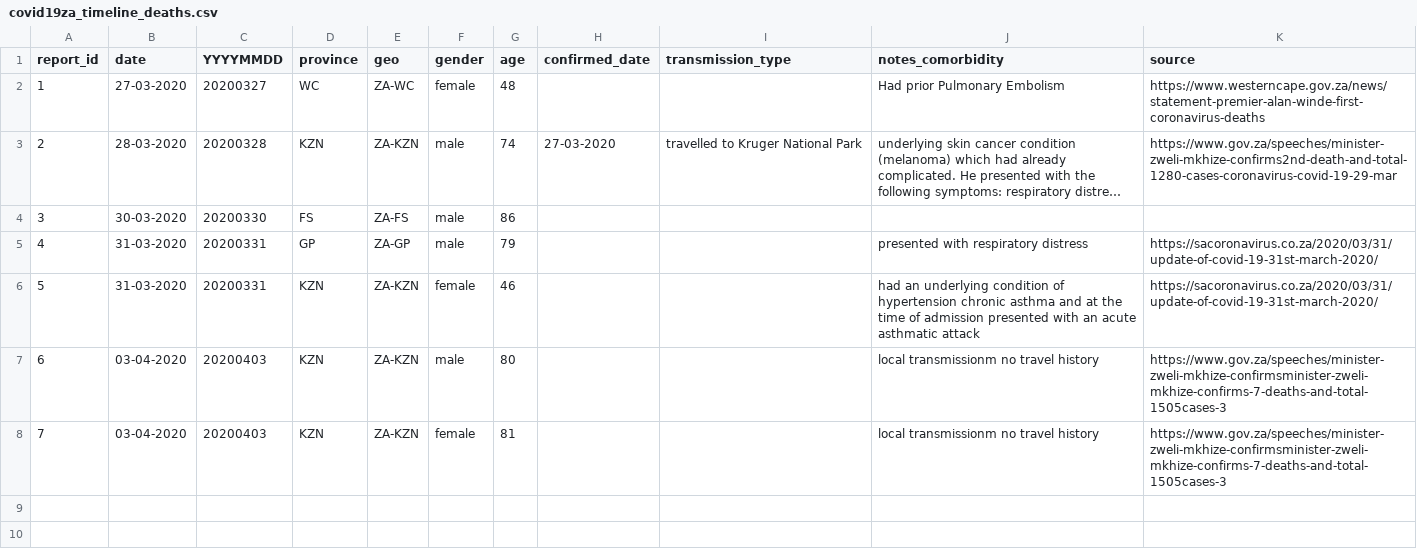
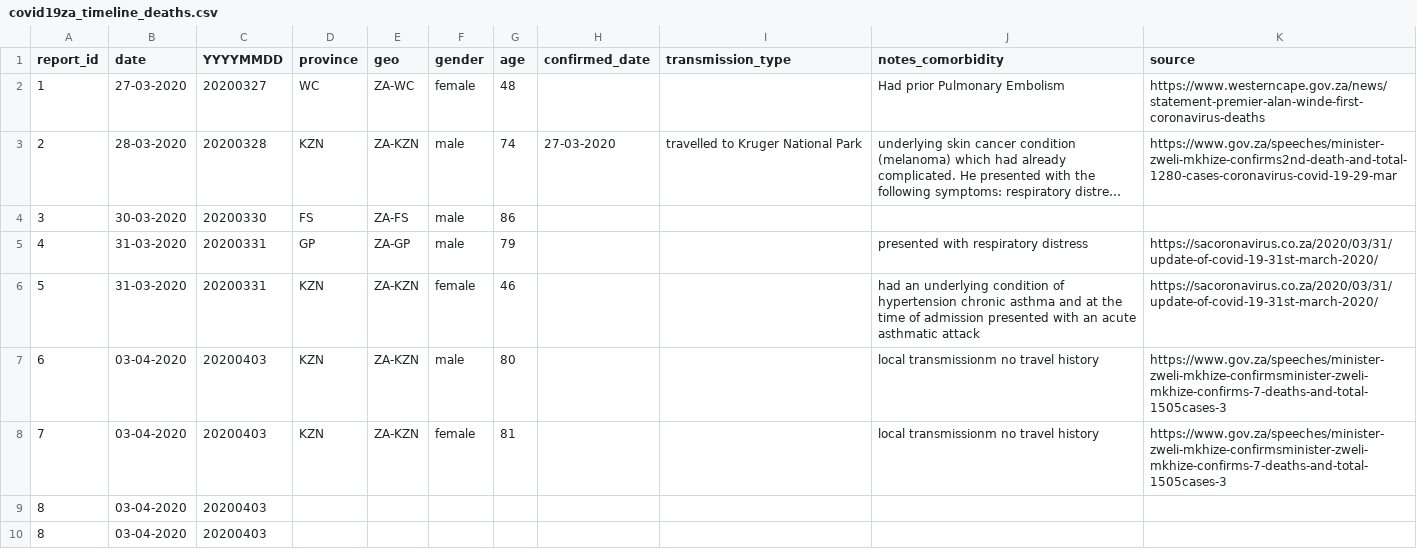
Before and after one commit to dsfsi/covid19za, a CSV file: data/covid19za_timeline_deaths.csv, drawn as a sheet; long unchanged cells end in ….

Commit message:
Update covid19za_timeline_deaths.csv

```diff
--- a/data/covid19za_timeline_deaths.csv
+++ b/data/covid19za_timeline_deaths.csv
@@ -8 +8,3 @@ report_id,date,YYYYMMDD,province, geo, gender, age, confirmed_date,transmission_
 7,03-04-2020,20200403,KZN,ZA-KZN,female,81,,,local transmissionm no travel history,https://www.gov.za/speeches/minister-zweli-mkhize-confirmsminister-zweli-mkhize-confirms-7-deaths-and-total-1505cases-3
+8,03-04-2020,20200403,,,,,,,,,
+8,03-04-2020,20200403,,,,,,,,,
```
